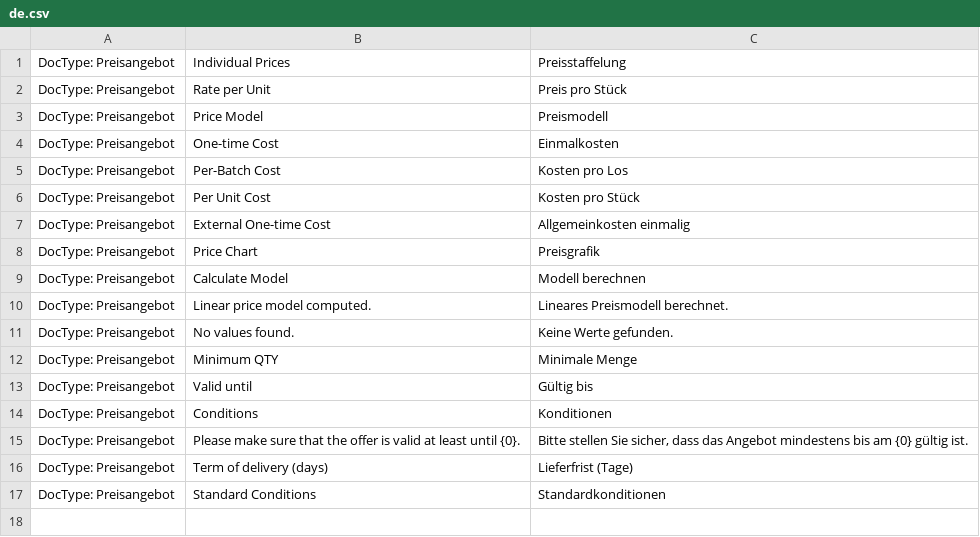
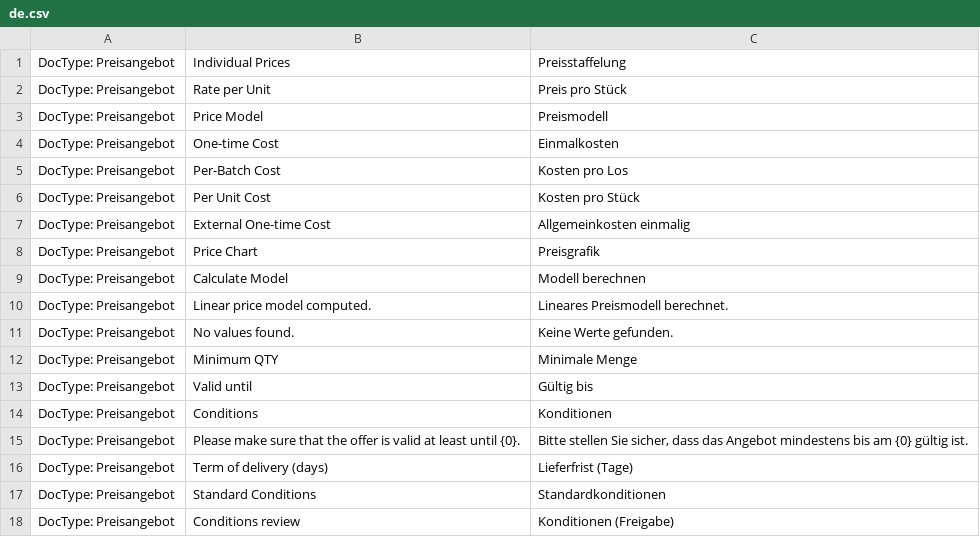
Before and after one commit to libracore/cobinet, a CSV file: cobinet/translations/de.csv, drawn as a sheet; the diff names each change by its address in the sheet, - before the commit and + after, or states it on an @@ line.

Commit message:
conditions review

```diff
--- a/cobinet/translations/de.csv
+++ b/cobinet/translations/de.csv
+row 18: DocType: Preisangebot | Conditions review | Konditionen (Freigabe)
```
Also changed, not shown: 2 other files.
